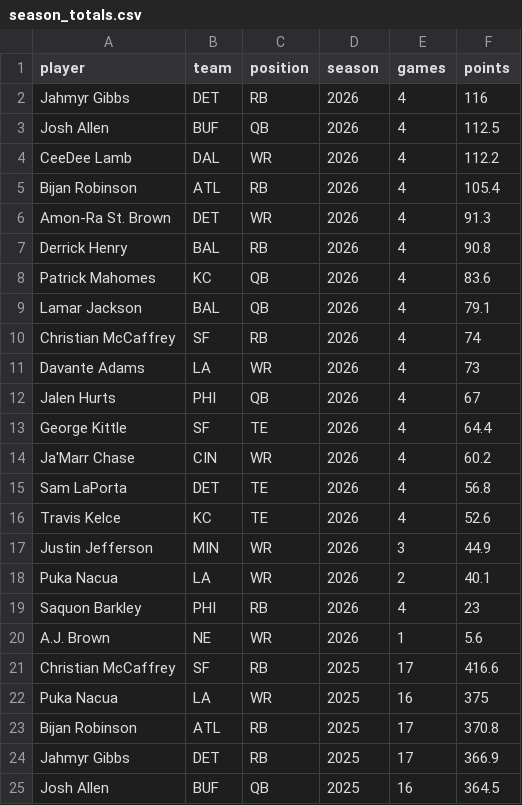
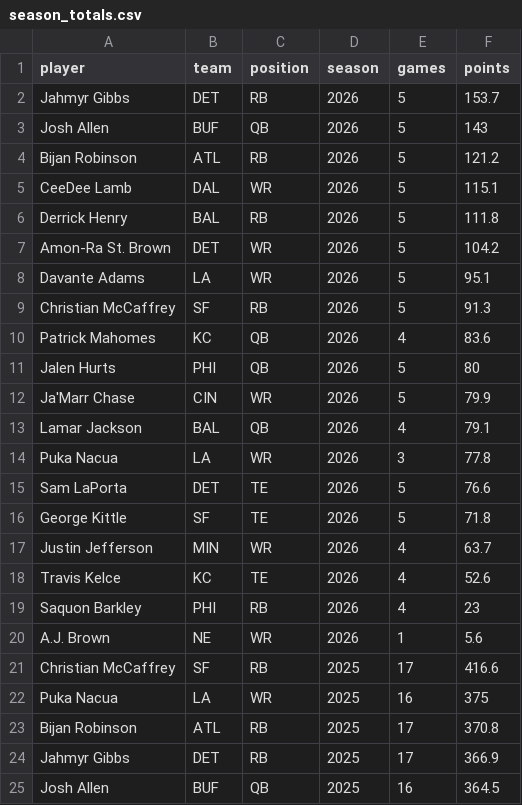
Before and after one commit to jomckinney1999/datadraft, a CSV file: public/data/season_totals.csv, drawn as a sheet; only a part is shown.

```diff
--- a/public/data/season_totals.csv
+++ b/public/data/season_totals.csv
@@ -1,19 +1,19 @@
 player,team,position,season,games,points
-Jahmyr Gibbs,DET,RB,2026,4,116
-Josh Allen,BUF,QB,2026,4,112.5
-CeeDee Lamb,DAL,WR,2026,4,112.2
-Bijan Robinson,ATL,RB,2026,4,105.4
-Amon-Ra St. Brown,DET,WR,2026,4,91.3
-Derrick Henry,BAL,RB,2026,4,90.8
+Jahmyr Gibbs,DET,RB,2026,5,153.7
+Josh Allen,BUF,QB,2026,5,143
+Bijan Robinson,ATL,RB,2026,5,121.2
+CeeDee Lamb,DAL,WR,2026,5,115.1
+Derrick Henry,BAL,RB,2026,5,111.8
+Amon-Ra St. Brown,DET,WR,2026,5,104.2
+Davante Adams,LA,WR,2026,5,95.1
+Christian McCaffrey,SF,RB,2026,5,91.3
 Patrick Mahomes,KC,QB,2026,4,83.6
+Jalen Hurts,PHI,QB,2026,5,80
+Ja'Marr Chase,CIN,WR,2026,5,79.9
 Lamar Jackson,BAL,QB,2026,4,79.1
-Christian McCaffrey,SF,RB,2026,4,74
-Davante Adams,LA,WR,2026,4,73
-Jalen Hurts,PHI,QB,2026,4,67
-George Kittle,SF,TE,2026,4,64.4
-Ja'Marr Chase,CIN,WR,2026,4,60.2
-Sam LaPorta,DET,TE,2026,4,56.8
+Puka Nacua,LA,WR,2026,3,77.8
+Sam LaPorta,DET,TE,2026,5,76.6
+George Kittle,SF,TE,2026,5,71.8
+Justin Jefferson,MIN,WR,2026,4,63.7
 Travis Kelce,KC,TE,2026,4,52.6
-Justin Jefferson,MIN,WR,2026,3,44.9
-Puka Nacua,LA,WR,2026,2,40.1
 Saquon Barkley,PHI,RB,2026,4,23
```
Also changed, not shown: public/data/games.csv, public/data/week_results.csv, 6 other files.
